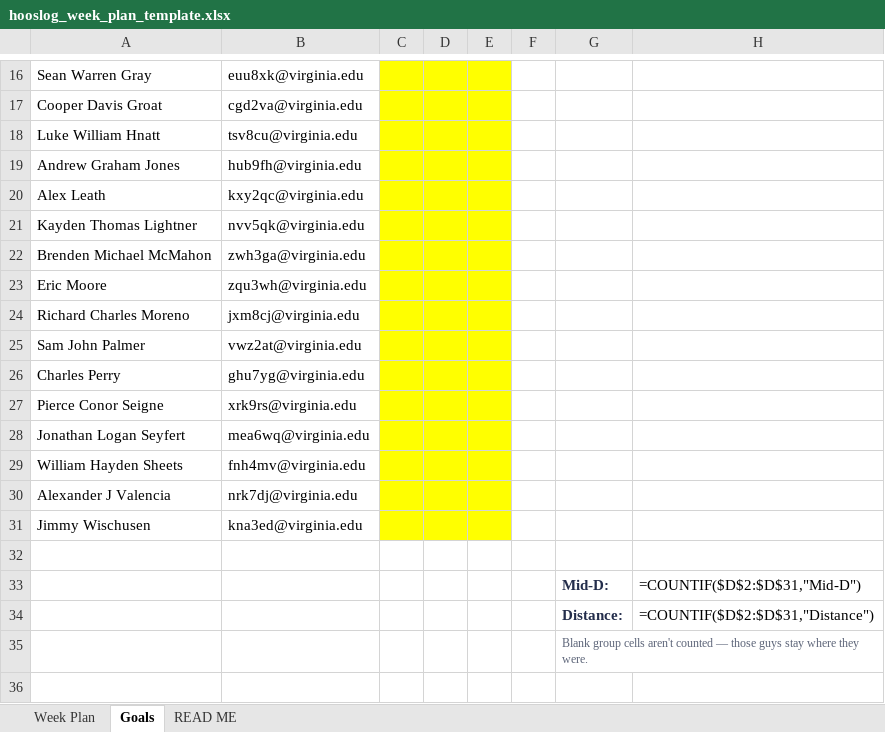
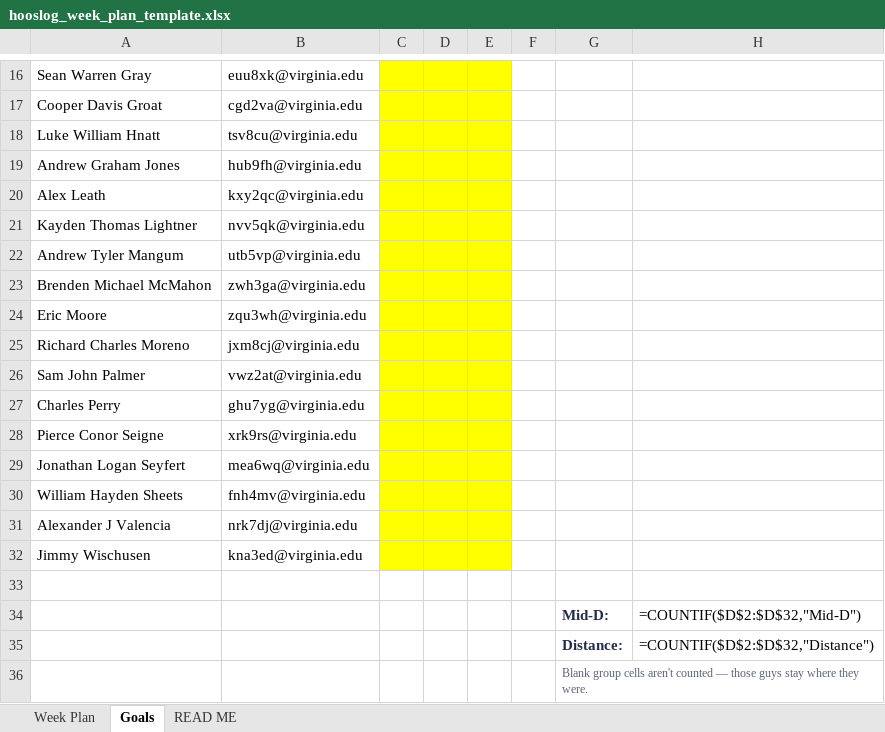
Before and after one commit to fnh4mv/hooslog, an Excel workbook: docs/templates/hooslog_week_plan_template.xlsx, sheet Goals, drawn as a sheet; only a part is shown, gaps mark what is left out; values as stored, in another font and other column widths than the file's, no borders; formulas without a stored value are shown as written; addresses are those after the commit; the diff names each change by its address in the sheet, - before the commit and + after, or states it on an @@ line.

```diff
--- a/docs/templates/hooslog_week_plan_template.xlsx (sheet Goals)
+++ b/docs/templates/hooslog_week_plan_template.xlsx (sheet Goals)
+row 22: Andrew Tyler Mangum | utb5vp@virginia.edu
-H34: =COUNTIF($D$2:$D$31,"Mid-D")
+H34: =COUNTIF($D$2:$D$32,"Mid-D")
-H35: =COUNTIF($D$2:$D$31,"Distance")
+H35: =COUNTIF($D$2:$D$32,"Distance")
```
Also changed, not shown: 3 other files.
